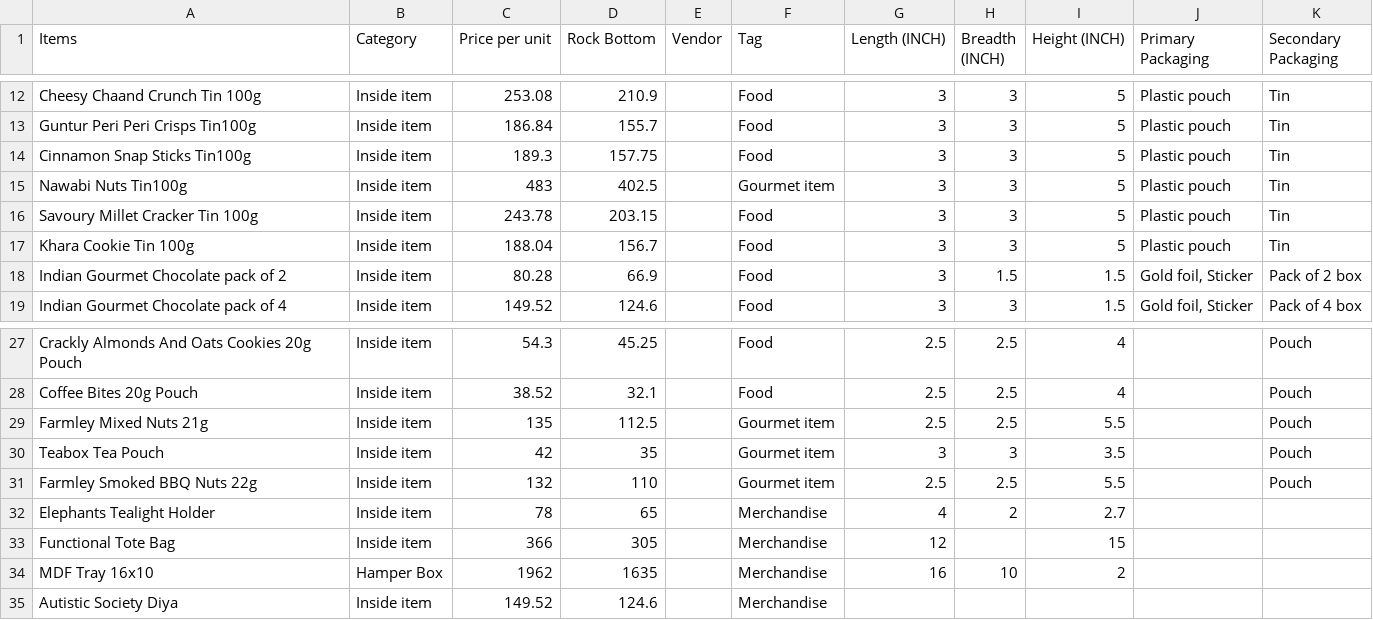
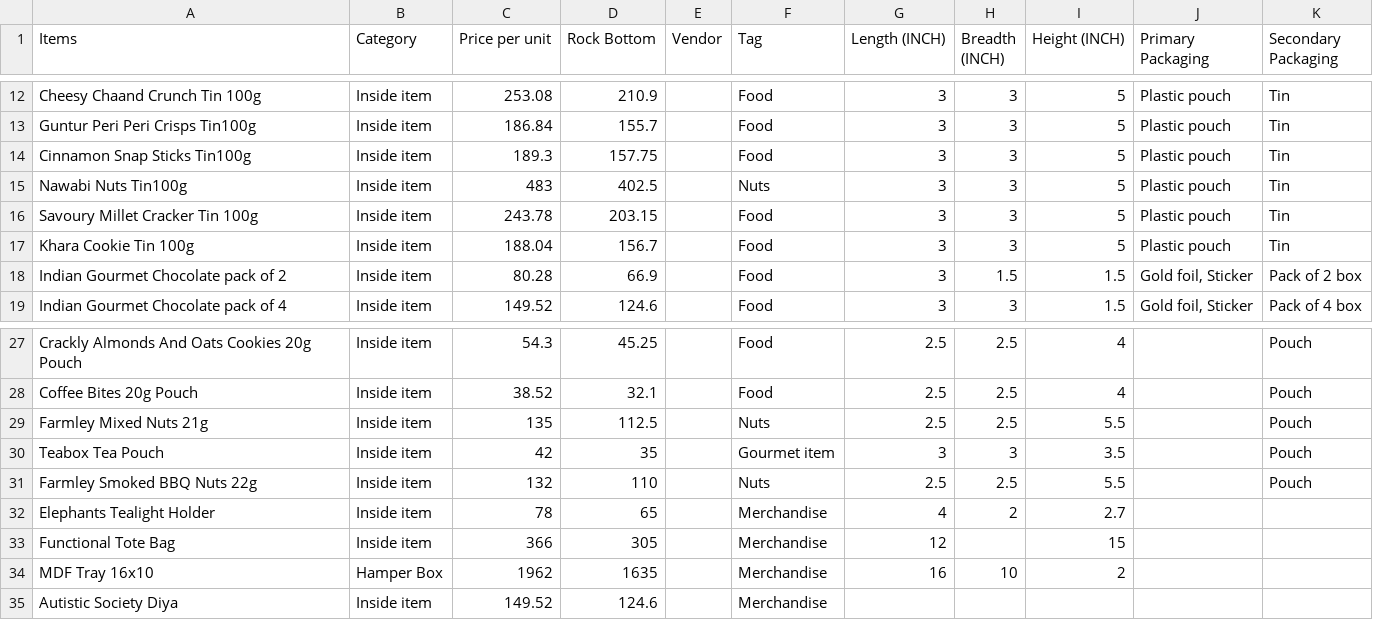
Before and after one commit to shrinidhivittalar/dreamBDTool, a CSV file: giftbox_data/Input Data - Quotations Tool_Hampers.csv, drawn as a sheet; only a part is shown, gaps mark what is left out.

```diff
--- a/giftbox_data/Input Data - Quotations Tool_Hampers.csv
+++ b/giftbox_data/Input Data - Quotations Tool_Hampers.csv
@@ -14,3 +14,3 @@ Guntur Peri Peri Crisps Tin100g,Inside item,186.84,155.7,,Food,3,3,5,Plastic pou
 Cinnamon Snap Sticks Tin100g,Inside item,189.3,157.75,,Food,3,3,5,Plastic pouch,Tin
-Nawabi Nuts Tin100g,Inside item,483,402.5,,Gourmet item,3,3,5,Plastic pouch,Tin
+Nawabi Nuts Tin100g,Inside item,483,402.5,,Nuts,3,3,5,Plastic pouch,Tin
 Savoury Millet Cracker Tin 100g,Inside item,243.78,203.15,,Food,3,3,5,Plastic pouch,Tin
@@ -28,5 +28,5 @@ Crackly Almonds And Oats Cookies 20g Pouch,Inside item,54.3,45.25,,Food,2.5,2.5,
 Coffee Bites 20g Pouch,Inside item,38.52,32.1,,Food,2.5,2.5,4,,Pouch
-Farmley Mixed Nuts 21g,Inside item,135,112.5,,Gourmet item,2.5,2.5,5.5,,Pouch
+Farmley Mixed Nuts 21g,Inside item,135,112.5,,Nuts,2.5,2.5,5.5,,Pouch
 Teabox Tea Pouch,Inside item,42,35,,Gourmet item,3,3,3.5,,Pouch
-Farmley Smoked BBQ Nuts 22g,Inside item,132,110,,Gourmet item,2.5,2.5,5.5,,Pouch
+Farmley Smoked BBQ Nuts 22g,Inside item,132,110,,Nuts,2.5,2.5,5.5,,Pouch
 Elephants Tealight Holder,Inside item,78,65,,Merchandise,4,2,2.7,,
```
Also changed, not shown: 5 other files.
